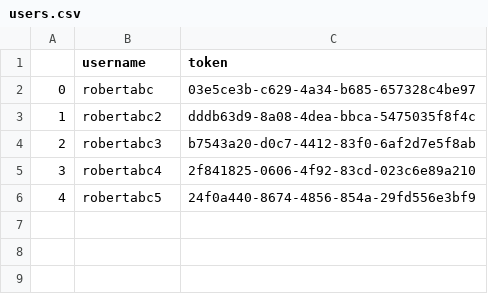
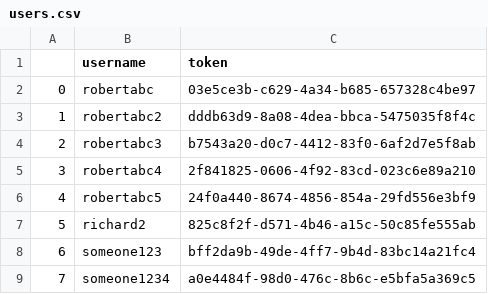
Before and after one commit to lucianomel/100DaysOfPython, a CSV file: day37/desktop_habit_tracker/users.csv, drawn as a sheet; the diff names each change by its address in the sheet, - before the commit and + after, or states it on an @@ line.

Commit message:
desktop habit_tracker almost finished

```diff
--- a/day37/desktop_habit_tracker/users.csv
+++ b/day37/desktop_habit_tracker/users.csv
+row 7: 5 | richard2 | 825c8f2f-d571-4b46-a15c-50c85fe555ab
+row 8: 6 | someone123 | bff2da9b-49de-4ff7-9b4d-83bc14a21fc4
+row 9: 7 | someone1234 | a0e4484f-98d0-476c-8b6c-e5bfa5a369c5
```
Also changed, not shown: 5 other files.
